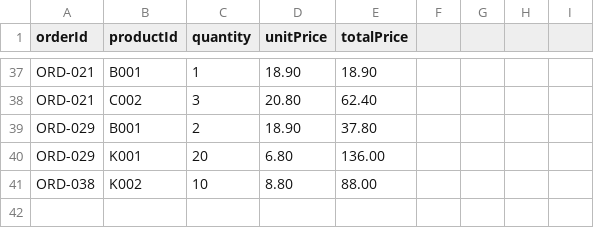
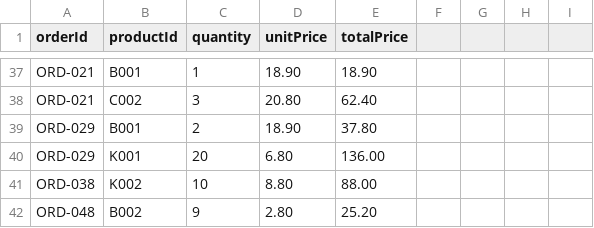
Before and after one commit to Jaydenskrr/Bakery-Management-System, a CSV file: src/order_items.csv, drawn as a sheet; only a part is shown, gaps mark what is left out.

```diff
--- a/src/order_items.csv
+++ b/src/order_items.csv
@@ -41 +41,2 @@ ORD-029,K001,20,6.80,136.00
 ORD-038,K002,10,8.80,88.00
+ORD-048,B002,9,2.80,25.20
```
Also changed, not shown: src/Inventory.csv, src/orders.csv, 1 other file.
